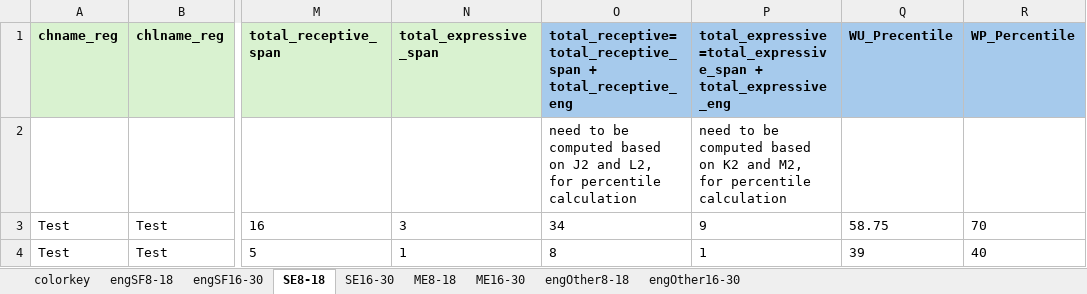
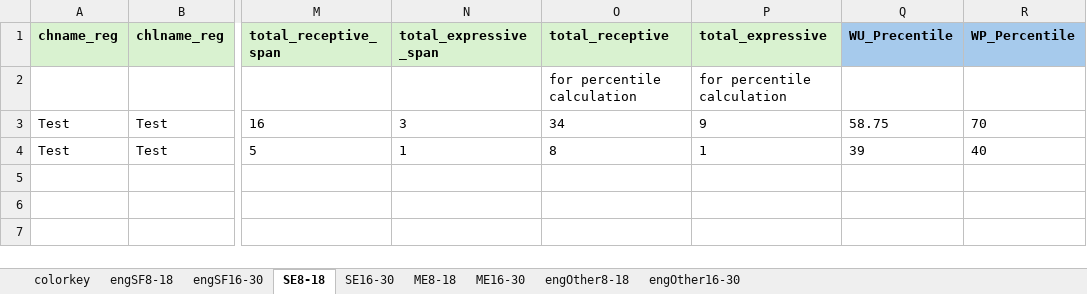
Before and after one commit to UTDallasEPICS/center-for-children-and-families-speech-screening, an Excel workbook: public/templates/EPICS project-Variable needed-Output.xlsx, sheet SE8-18, drawn as a sheet; only a part is shown, gaps mark what is left out; values as stored, in another font and other column widths than the file's, no borders; the diff names each change by its address in the sheet, - before the commit and + after, or states it on an @@ line.

Commit message:
Percentile tables and MCDI calculations

```diff
--- a/public/templates/EPICS project-Variable needed-Output.xlsx (sheet SE8-18)
+++ b/public/templates/EPICS project-Variable needed-Output.xlsx (sheet SE8-18)
-O1: total_receptive=total_receptive_span + total_receptive_eng
+O1: total_receptive
-O1:P1 fill: #A6CAEC
+O1:P1 fill: #D9F2D0
-P1: total_expressive=total_expressive_span + total_expressive_eng
+P1: total_expressive
-O2 (total_receptive): need to be computed based on J2 and L2, for percentile…
+O2 (total_receptive): for percentile…
-P2 (total_expressive): need to be computed based on K2 and M2, for percentile…
+P2 (total_expressive): for percentile…
```
Also changed, not shown: sheet engSF16-30, 6 other files.
